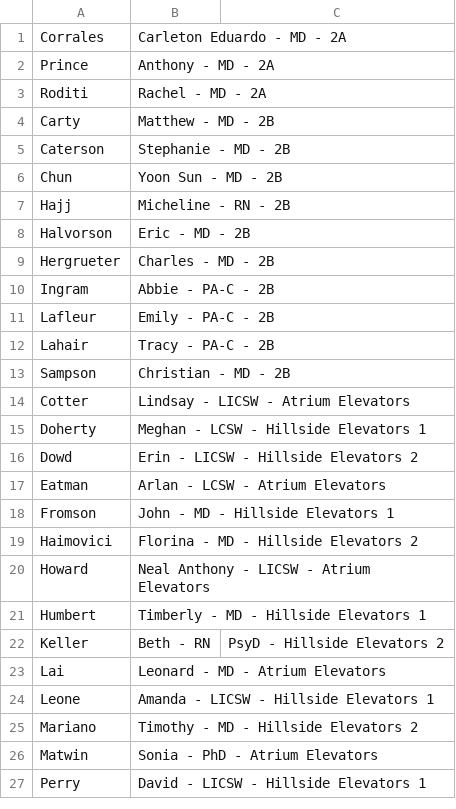
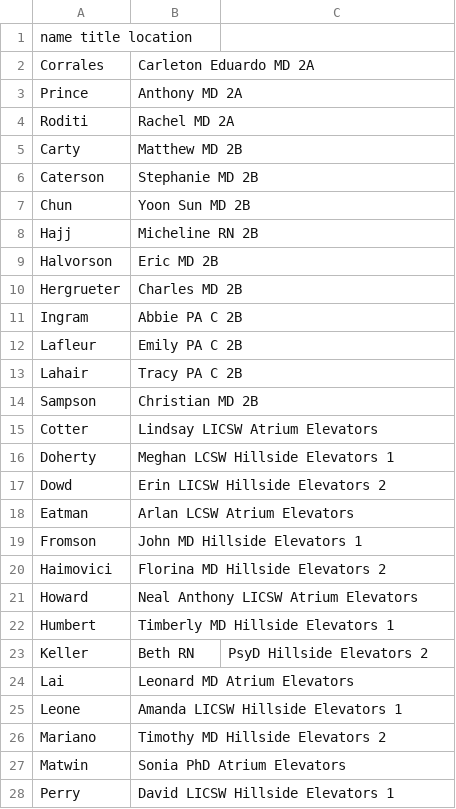
Before and after one commit to SoftEngTeamC/FaulknerMap2, a TSV file: src/main/resources/data/floor2/people.tsv, drawn as a sheet; only a part is shown; the diff covers the shown part only.

Commit message:
Reformat floor 2.

```diff
--- a/src/main/resources/data/floor2/people.tsv
+++ b/src/main/resources/data/floor2/people.tsv
@@ -1,27 +1,28 @@
-Corrales, Carleton Eduardo - MD - 2A
-Prince, Anthony - MD - 2A
-Roditi, Rachel - MD - 2A
-Carty, Matthew -  MD - 2B
-Caterson, Stephanie - MD - 2B
-Chun, Yoon Sun -  MD - 2B
-Hajj, Micheline - RN - 2B
-Halvorson, Eric - MD - 2B
-Hergrueter, Charles - MD - 2B
-Ingram, Abbie - PA-C - 2B
-Lafleur, Emily - PA-C - 2B
-Lahair, Tracy - PA-C - 2B
-Sampson, Christian - MD - 2B
-Cotter, Lindsay - LICSW - Atrium Elevators
-Doherty, Meghan - LCSW - Hillside Elevators 1
-Dowd, Erin - LICSW - Hillside Elevators 2
-Eatman, Arlan - LCSW - Atrium Elevators
-Fromson, John - MD - Hillside Elevators 1
-Haimovici, Florina - MD - Hillside Elevators 2
-Howard, Neal Anthony - LICSW - Atrium Elevators
-Humbert, Timberly - MD - Hillside Elevators 1
-Keller, Beth - RN, PsyD - Hillside Elevators 2
-Lai, Leonard - MD - Atrium Elevators
-Leone, Amanda - LICSW - Hillside Elevators 1
-Mariano, Timothy - MD - Hillside Elevators 2
-Matwin, Sonia - PhD - Atrium Elevators
-Perry, David - LICSW - Hillside Elevators 1
+name	title	location
+Corrales, Carleton Eduardo	MD	2A
+Prince, Anthony	MD	2A
+Roditi, Rachel	MD	2A
+Carty, Matthew	MD	2B
+Caterson, Stephanie	MD	2B
+Chun, Yoon Sun	MD	2B
+Hajj, Micheline	RN	2B
+Halvorson, Eric	MD	2B
+Hergrueter, Charles	MD	2B
+Ingram, Abbie	PA	C	2B
+Lafleur, Emily	PA	C	2B
+Lahair, Tracy	PA	C	2B
+Sampson, Christian	MD	2B
+Cotter, Lindsay	LICSW	Atrium Elevators
+Doherty, Meghan	LCSW	Hillside Elevators 1
+Dowd, Erin	LICSW	Hillside Elevators 2
+Eatman, Arlan	LCSW	Atrium Elevators
+Fromson, John	MD	Hillside Elevators 1
+Haimovici, Florina	MD	Hillside Elevators 2
+Howard, Neal Anthony	LICSW	Atrium Elevators
+Humbert, Timberly	MD	Hillside Elevators 1
+Keller, Beth	RN, PsyD	Hillside Elevators 2
+Lai, Leonard	MD	Atrium Elevators
+Leone, Amanda	LICSW	Hillside Elevators 1
+Mariano, Timothy	MD	Hillside Elevators 2
+Matwin, Sonia	PhD	Atrium Elevators
+Perry, David	LICSW	Hillside Elevators 1
```
Also changed, not shown: 9 edited cells elsewhere in this file, src/main/resources/data/floor2/edges.tsv, src/main/resources/data/floor2/locations.tsv, 1 other file.
